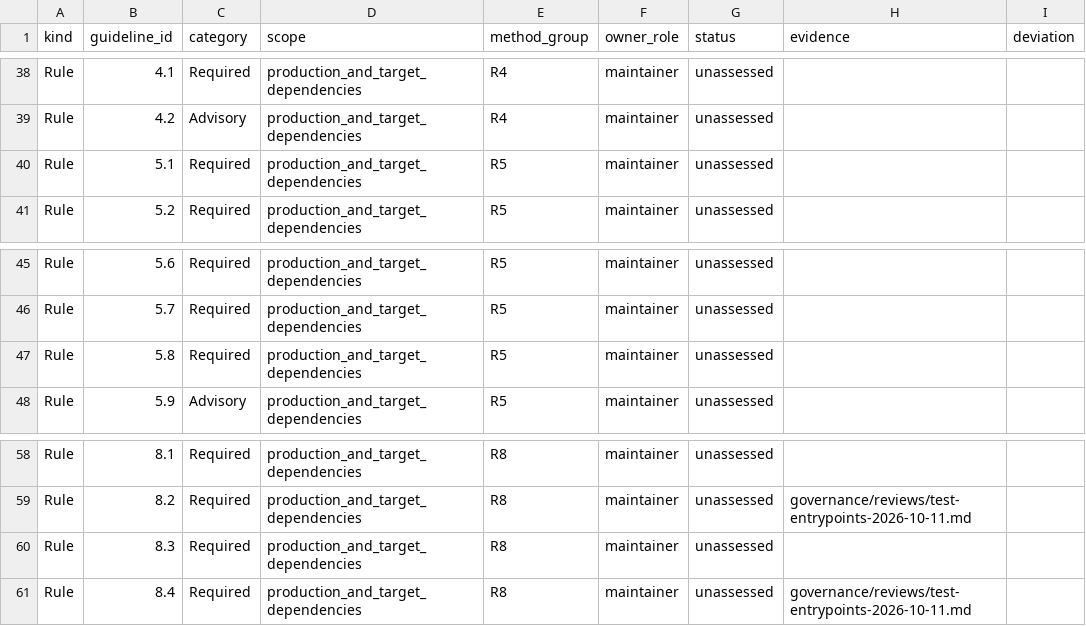
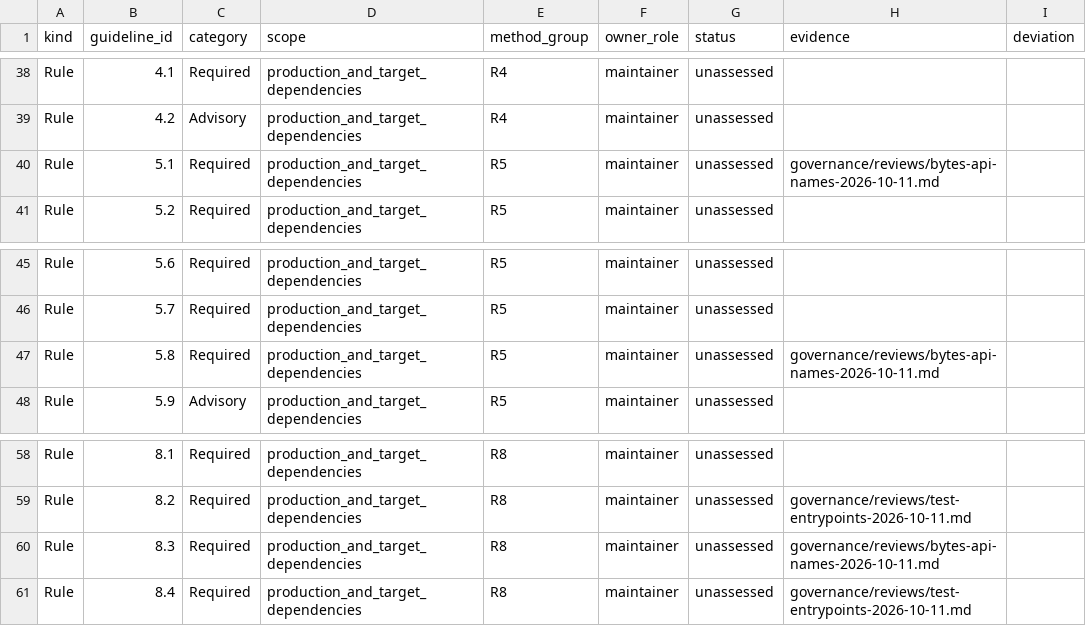
Before and after one commit to JavadMoslehi/hps_framework, a CSV file: governance/misra/matrix.csv, drawn as a sheet; only a part is shown, gaps mark what is left out.

Commit message:
changes in methods name

```diff
--- a/governance/misra/matrix.csv
+++ b/governance/misra/matrix.csv
@@ -39,3 +39,3 @@ Rule,4.1,Required,production_and_target_dependencies,R4,maintainer,unassessed,,
 Rule,4.2,Advisory,production_and_target_dependencies,R4,maintainer,unassessed,,
-Rule,5.1,Required,production_and_target_dependencies,R5,maintainer,unassessed,,
+Rule,5.1,Required,production_and_target_dependencies,R5,maintainer,unassessed,governance/reviews/bytes-api-names-2026-10-11.md,
 Rule,5.2,Required,production_and_target_dependencies,R5,maintainer,unassessed,,
@@ -46,3 +46,3 @@ Rule,5.6,Required,production_and_target_dependencies,R5,maintainer,unassessed,,
 Rule,5.7,Required,production_and_target_dependencies,R5,maintainer,unassessed,,
-Rule,5.8,Required,production_and_target_dependencies,R5,maintainer,unassessed,,
+Rule,5.8,Required,production_and_target_dependencies,R5,maintainer,unassessed,governance/reviews/bytes-api-names-2026-10-11.md,
 Rule,5.9,Advisory,production_and_target_dependencies,R5,maintainer,unassessed,,
@@ -59,3 +59,3 @@ Rule,8.1,Required,production_and_target_dependencies,R8,maintainer,unassessed,,
 Rule,8.2,Required,production_and_target_dependencies,R8,maintainer,unassessed,governance/reviews/test-entrypoints-2026-10-11.md,
-Rule,8.3,Required,production_and_target_dependencies,R8,maintainer,unassessed,,
+Rule,8.3,Required,production_and_target_dependencies,R8,maintainer,unassessed,governance/reviews/bytes-api-names-2026-10-11.md,
 Rule,8.4,Required,production_and_target_dependencies,R8,maintainer,unassessed,governance/reviews/test-entrypoints-2026-10-11.md,
```
Also changed, not shown: 17 other files.
